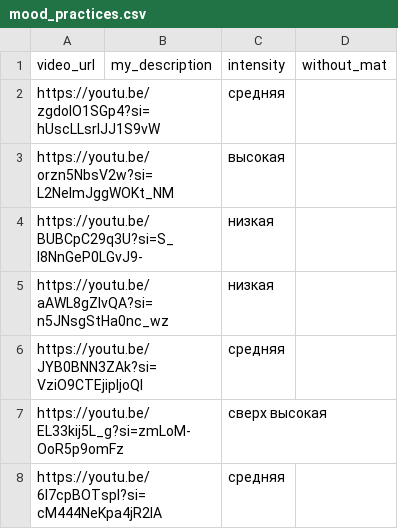
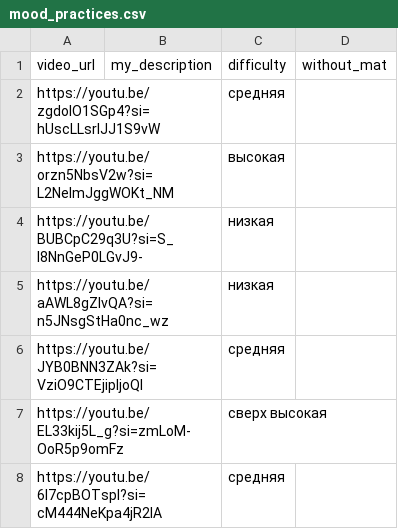
Before and after one commit to strello4ka/YogaDailyBot, a CSV file: app/content/mood_practices.csv, drawn as a sheet.

```diff
--- a/app/content/mood_practices.csv
+++ b/app/content/mood_practices.csv
@@ -1,2 +1,2 @@
-video_url,my_description,intensity,without_mat
+video_url,my_description,difficulty,without_mat
 https://youtu.be/zgdolO1SGp4?si=hUscLLsrlJJ1S9vW,,средняя
```
Also changed, not shown: 22 other files.
